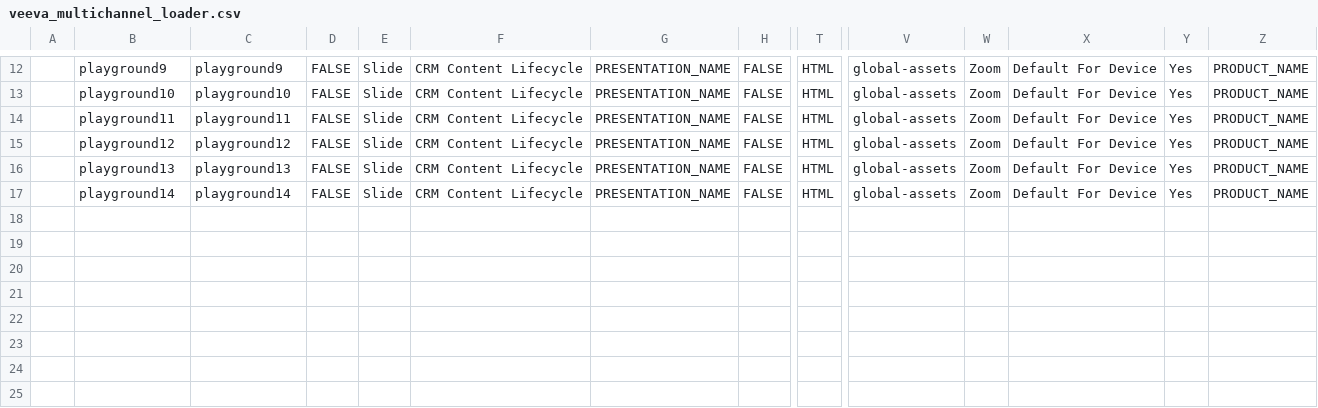
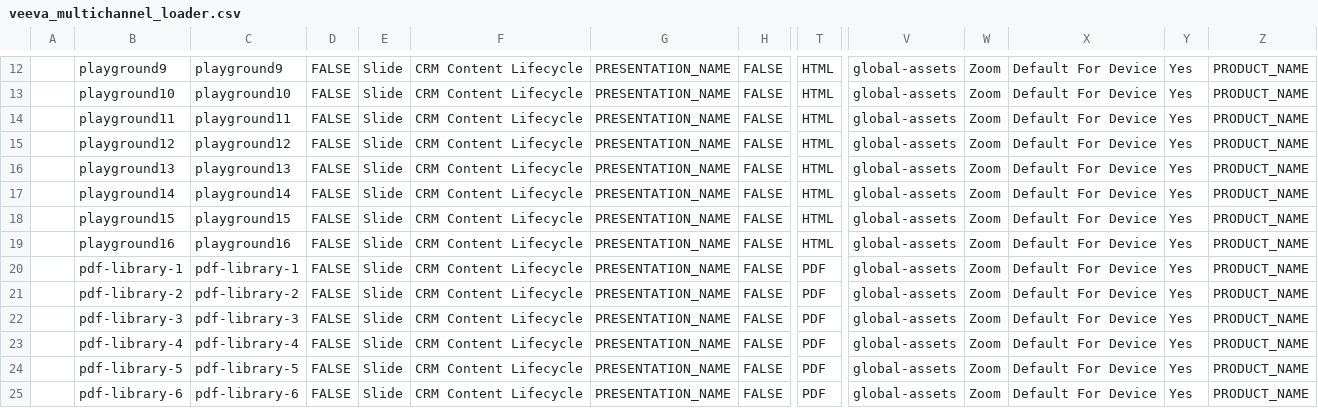
Before and after one commit to eplatvoet/iva_template, a CSV file: build/veeva_multichannel_loader.csv, drawn as a sheet; only a part is shown, gaps mark what is left out; rows hold the shown columns only; the diff names each change by its address in the sheet, - before the commit and + after, or states it on an @@ line.

```diff
--- a/build/veeva_multichannel_loader.csv
+++ b/build/veeva_multichannel_loader.csv
+row 18:  | playground15 | playground15 | FALSE | Slide | CRM Content Lifecycle | PRESENTATION_NAME | FALSE | HTML | global-assets | Zoom | Default For Device | Yes | PRODUCT_NAME
+row 19:  | playground16 | playground16 | FALSE | Slide | CRM Content Lifecycle | PRESENTATION_NAME | FALSE | HTML | global-assets | Zoom | Default For Device | Yes | PRODUCT_NAME
+row 20:  | pdf-library-1 | pdf-library-1 | FALSE | Slide | CRM Content Lifecycle | PRESENTATION_NAME | FALSE | PDF | global-assets | Zoom | Default For Device | Yes | PRODUCT_NAME
+row 21:  | pdf-library-2 | pdf-library-2 | FALSE | Slide | CRM Content Lifecycle | PRESENTATION_NAME | FALSE | PDF | global-assets | Zoom | Default For Device | Yes | PRODUCT_NAME
+row 22:  | pdf-library-3 | pdf-library-3 | FALSE | Slide | CRM Content Lifecycle | PRESENTATION_NAME | FALSE | PDF | global-assets | Zoom | Default For Device | Yes | PRODUCT_NAME
+row 23:  | pdf-library-4 | pdf-library-4 | FALSE | Slide | CRM Content Lifecycle | PRESENTATION_NAME | FALSE | PDF | global-assets | Zoom | Default For Device | Yes | PRODUCT_NAME
+row 24:  | pdf-library-5 | pdf-library-5 | FALSE | Slide | CRM Content Lifecycle | PRESENTATION_NAME | FALSE | PDF | global-assets | Zoom | Default For Device | Yes | PRODUCT_NAME
+row 25:  | pdf-library-6 | pdf-library-6 | FALSE | Slide | CRM Content Lifecycle | PRESENTATION_NAME | FALSE | PDF | global-assets | Zoom | Default For Device | Yes | PRODUCT_NAME
```
Also changed, not shown: 5 other files.
